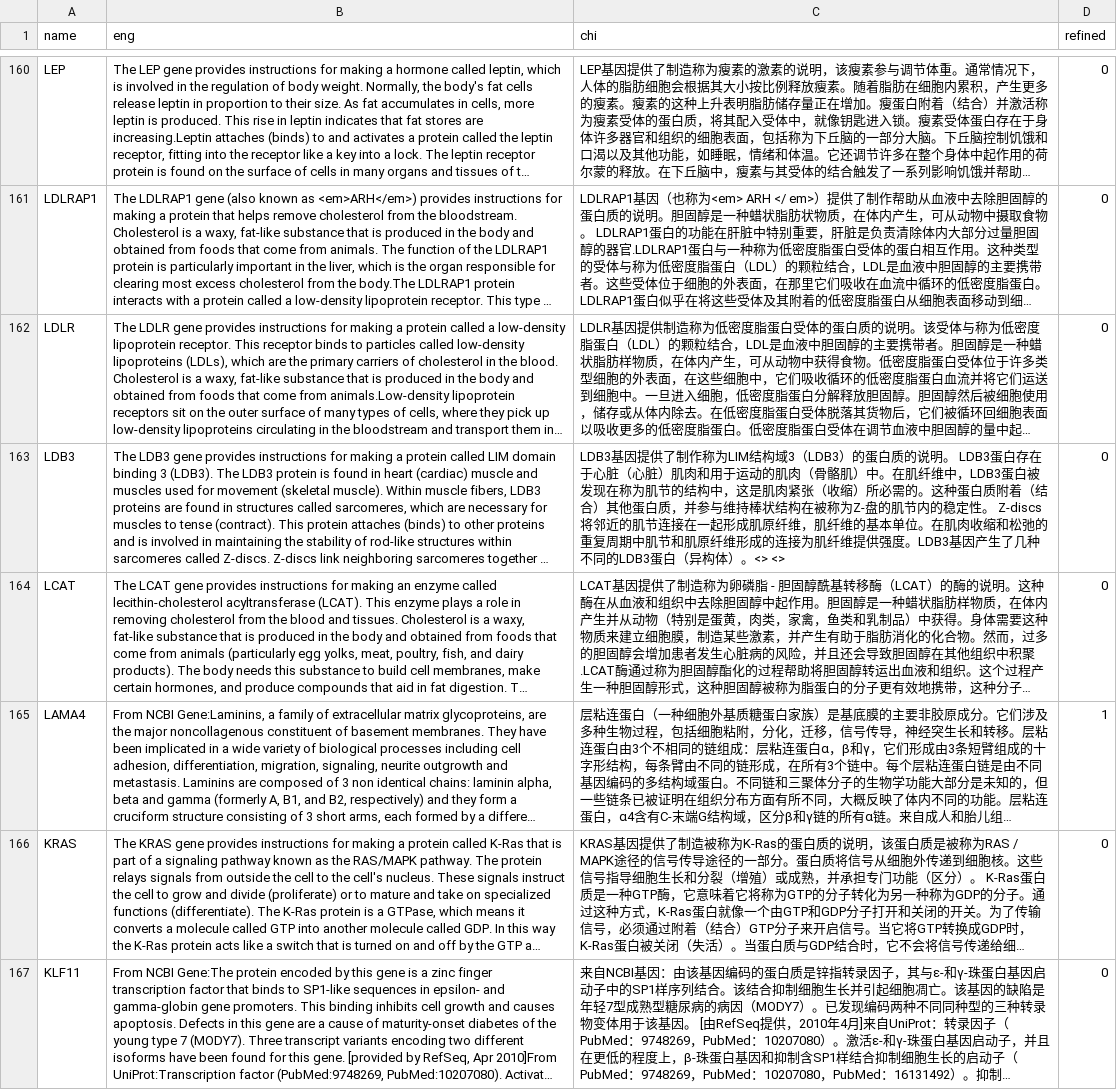
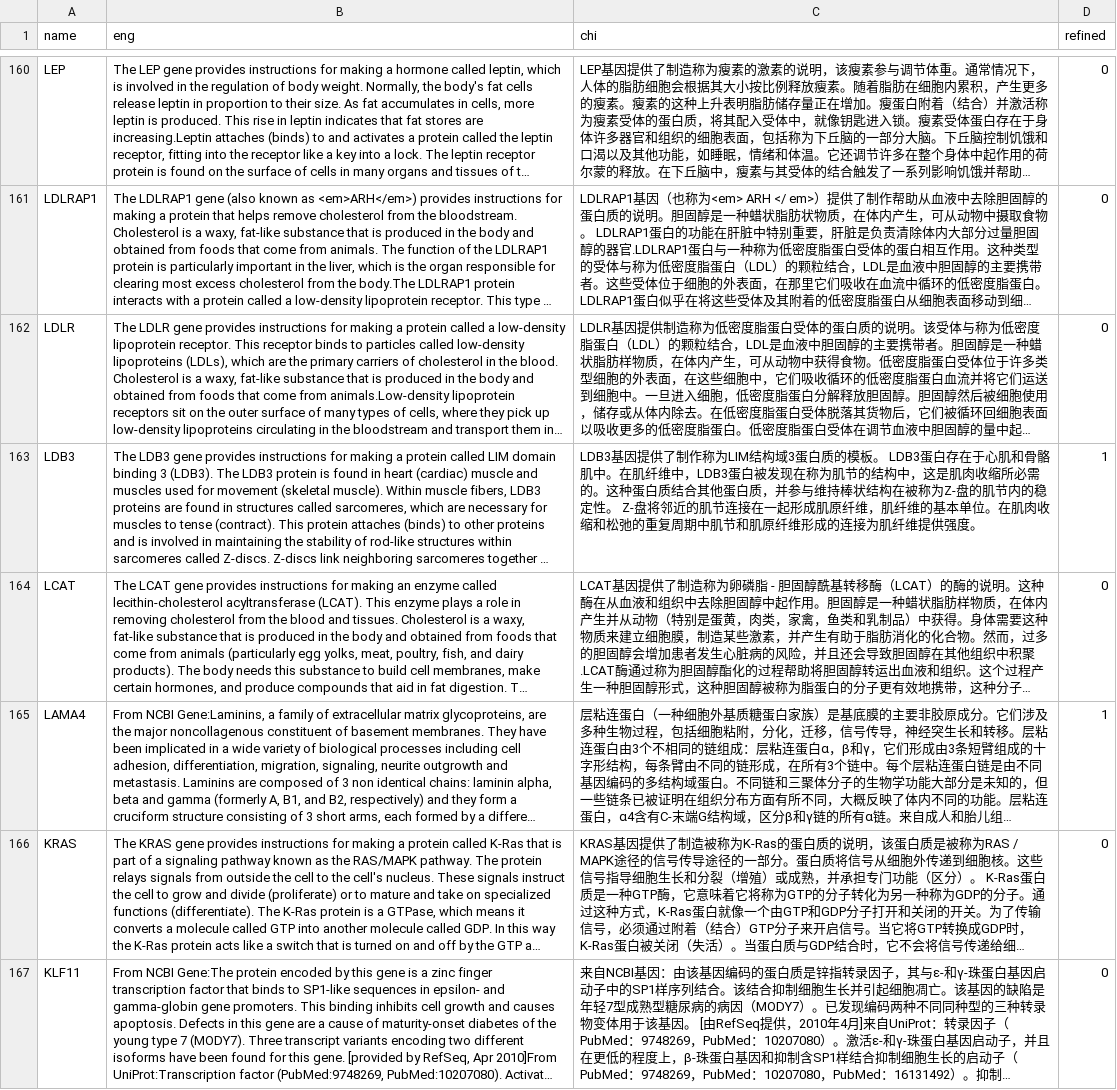
Before and after one commit to verygooder/gene_trans, a TSV file: ghr_gene_trans.tsv, drawn as a sheet; only a part is shown, gaps mark what is left out; long unchanged cells end in …; the diff names each change by its address in the sheet, - before the commit and + after, or states it on an @@ line.

Commit message:
refine LDB3

```diff
--- a/ghr_gene_trans.tsv
+++ b/ghr_gene_trans.tsv
-C163 (chi): …结构域3（LDB3）的蛋白质的说明。 LDB3蛋白存在于心脏（心脏）肌肉和用于运动的肌肉（骨骼肌）中。在肌纤维中，LDB3蛋白被发现在称为肌节的结构中，这是肌肉紧张（收缩）所必需的。这种蛋白质附着（结合）其他蛋白质，并参与维持棒状结构在被称为Z-盘的肌节内的稳定性。 Z-discs将邻近的肌节连接在一起形成肌原纤维，肌纤维的基本单位。在肌肉收缩和松弛的重复周期中肌节和肌原纤维形成的连接为肌纤维提供强度。LDB3基因产生了几种不同的LDB3蛋白（异构体）。<> <>
+C163 (chi): …结构域3蛋白质的模板。 LDB3蛋白存在于心肌和骨骼肌中。在肌纤维中，LDB3蛋白被发现在称为肌节的结构中，这是肌肉收缩所必需的。这种蛋白质结合其他蛋白质，并参与维持棒状结构在被称为Z-盘的肌节内的稳定性。 Z-盘将邻近的肌节连接在一起形成肌原纤维，肌纤维的基本单位。在肌肉收缩和松弛的重复周期中肌节和肌原纤维形成的连接为肌纤维提供强度。
-D163 (refined): 0
+D163 (refined): 1
```
